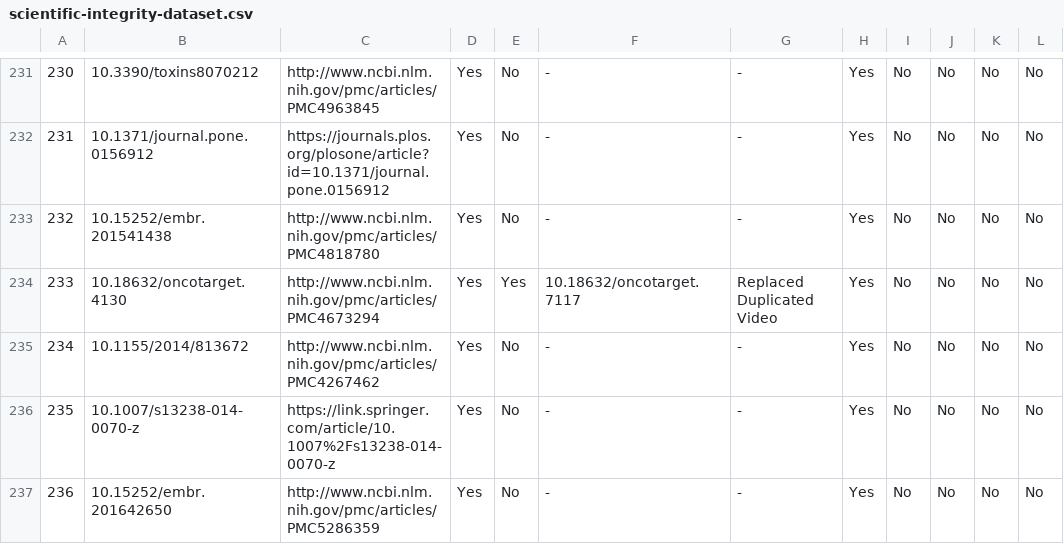
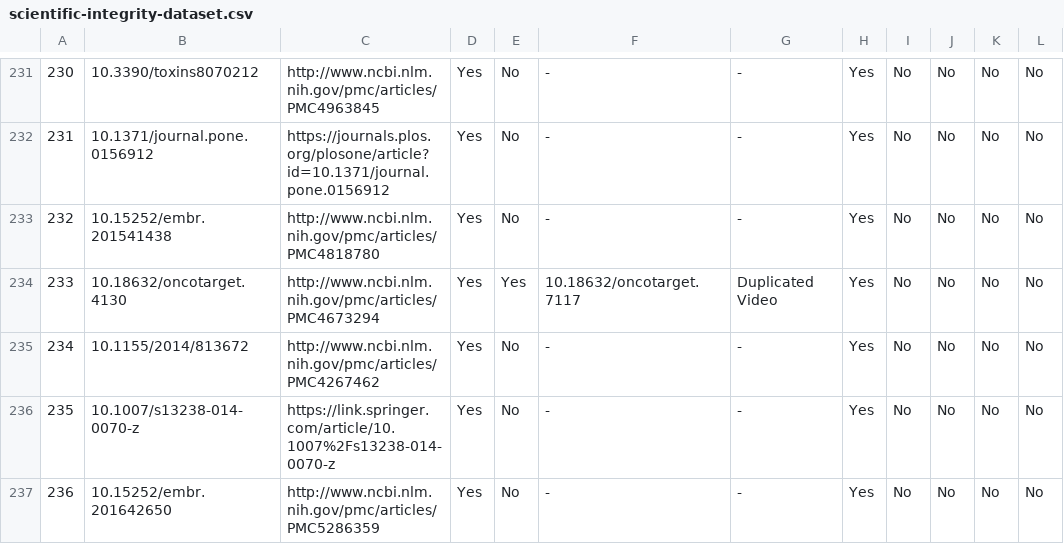
Before and after one commit to danielmoreira/sciint, a CSV file: scientific-integrity-dataset.csv, drawn as a sheet; only a part is shown, gaps mark what is left out; the diff covers the shown part only; the diff names each change by its address in the sheet, - before the commit and + after, or states it on an @@ line.

```diff
--- a/scientific-integrity-dataset.csv
+++ b/scientific-integrity-dataset.csv
-G234: Replaced Duplicated Video
+G234: Duplicated Video
```
Also changed, not shown: 6 edited cells elsewhere in this file.
